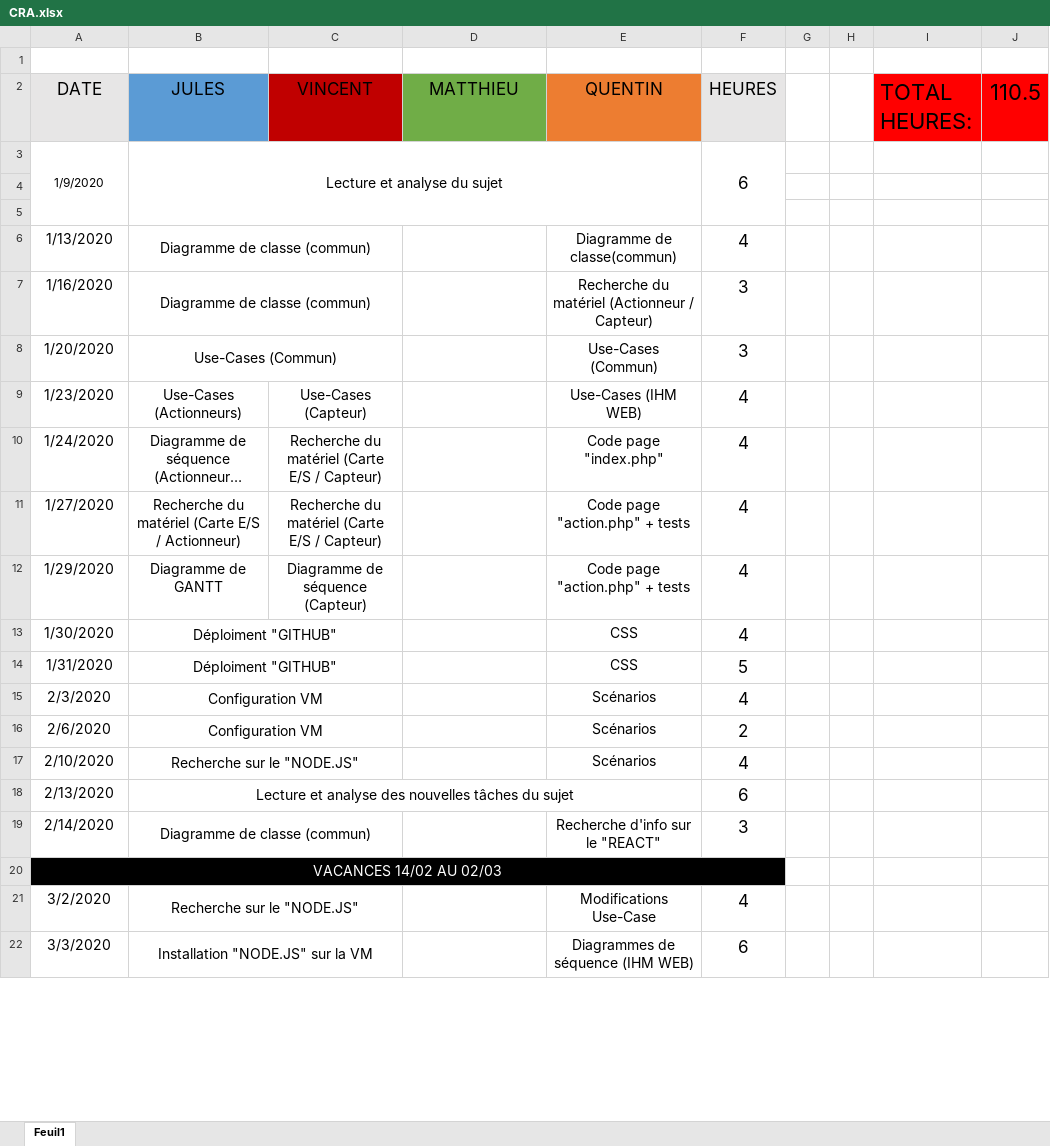
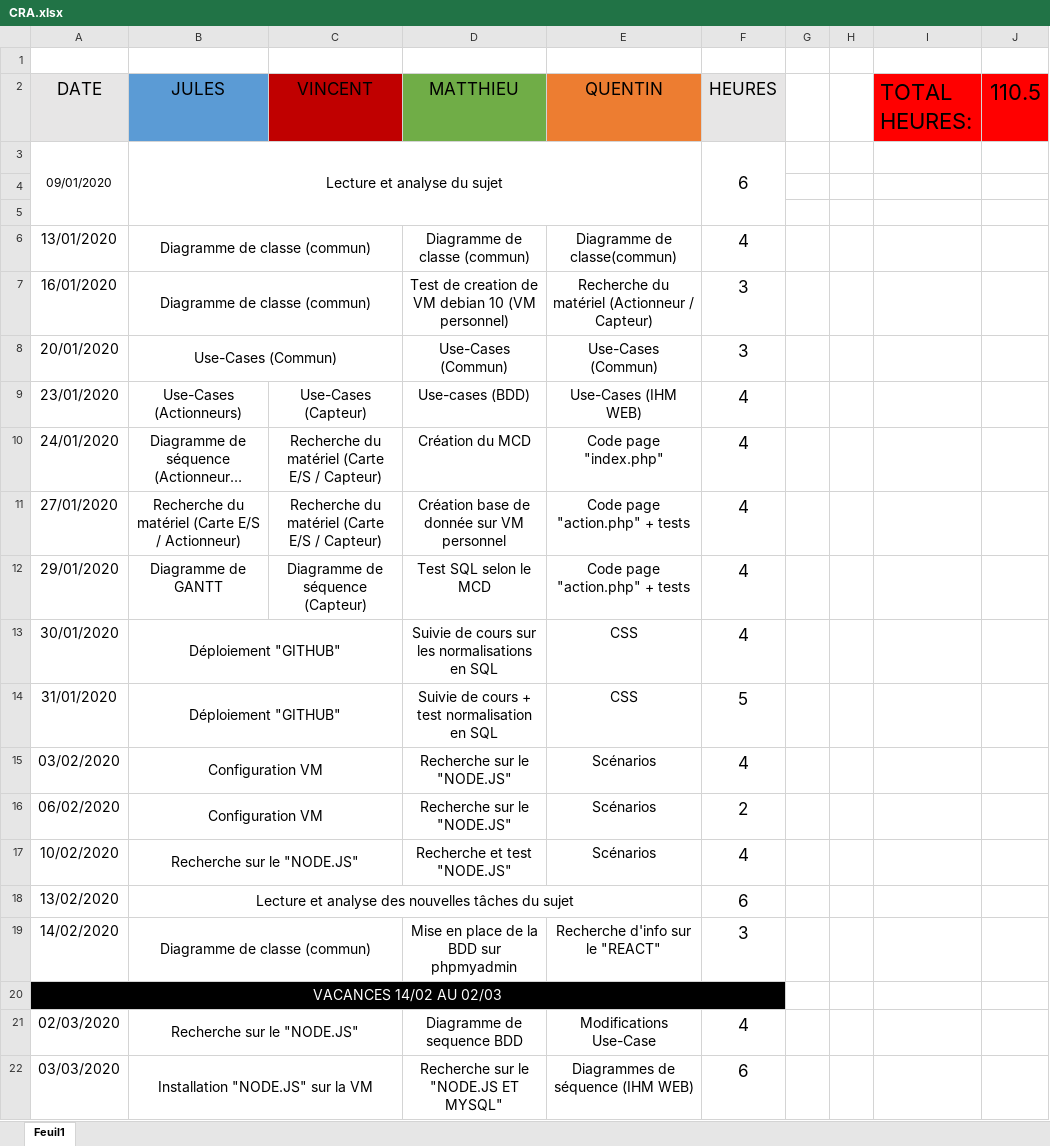
Before and after one commit to Yvea/ProjetSerre, an Excel workbook: CRA.xlsx, sheet Feuil1, drawn as a sheet; only a part is shown; long unchanged cells end in …; values as stored, in another font and other column widths than the file's, no borders; the diff covers the shown part only; the diff names each change by its address in the sheet, - before the commit and + after, or states it on an @@ line.

Commit message:
modification CRA

```diff
--- a/CRA.xlsx (sheet Feuil1)
+++ b/CRA.xlsx (sheet Feuil1)
-A3 (DATE): 1/9/2020
+A3 (DATE): 09/01/2020
-A6 (DATE): 1/13/2020
+A6 (DATE): 13/01/2020
-D6 (MATTHIEU): (empty)
+D6 (MATTHIEU): Diagramme de classe (commun)
-A7 (DATE): 1/16/2020
+A7 (DATE): 16/01/2020
-D7 (MATTHIEU): (empty)
+D7 (MATTHIEU): Test de creation de VM debian 10 (VM personnel)
-A8 (DATE): 1/20/2020
+A8 (DATE): 20/01/2020
-D8 (MATTHIEU): (empty)
+D8 (MATTHIEU): Use-Cases (Commun)
-A9 (DATE): 1/23/2020
+A9 (DATE): 23/01/2020
-D9 (MATTHIEU): (empty)
+D9 (MATTHIEU): Use-cases (BDD)
-A10 (DATE): 1/24/2020
+A10 (DATE): 24/01/2020
-D10 (MATTHIEU): (empty)
+D10 (MATTHIEU): Création du MCD
-A11 (DATE): 1/27/2020
+A11 (DATE): 27/01/2020
-D11 (MATTHIEU): (empty)
+D11 (MATTHIEU): Création base de donnée sur VM personnel
-A12 (DATE): 1/29/2020
+A12 (DATE): 29/01/2020
-D12 (MATTHIEU): (empty)
+D12 (MATTHIEU): Test SQL selon le MCD
-A13 (DATE): 1/30/2020
+A13 (DATE): 30/01/2020
-B13:B14 (JULES): Déploiment "GITHUB"
+B13:B14 (JULES): Déploiement "GITHUB"
-D13 (MATTHIEU): (empty)
+D13 (MATTHIEU): Suivie de cours sur les normalisations en SQL
-A14 (DATE): 1/31/2020
+A14 (DATE): 31/01/2020
-D14 (MATTHIEU): (empty)
+D14 (MATTHIEU): Suivie de cours + test normalisation en SQL
-A15 (DATE): 2/3/2020
+A15 (DATE): 03/02/2020
-D15:D16 (MATTHIEU): (empty)
+D15:D16 (MATTHIEU): Recherche sur le "NODE.JS"
-A16 (DATE): 2/6/2020
+A16 (DATE): 06/02/2020
-A17 (DATE): 2/10/2020
+A17 (DATE): 10/02/2020
-D17 (MATTHIEU): (empty)
+D17 (MATTHIEU): Recherche et test "NODE.JS"
-A18 (DATE): 2/13/2020
+A18 (DATE): 13/02/2020
-A19 (DATE): 2/14/2020
+A19 (DATE): 14/02/2020
-D19 (MATTHIEU): (empty)
+D19 (MATTHIEU): Mise en place de la BDD sur phpmyadmin
-A21 (DATE): 3/2/2020
+A21 (DATE): 02/03/2020
-D21 (MATTHIEU): (empty)
+D21 (MATTHIEU): Diagramme de sequence BDD
-A22 (DATE): 3/3/2020
+A22 (DATE): 03/03/2020
-D22 (MATTHIEU): (empty)
+D22 (MATTHIEU): Recherche sur le "NODE.JS ET MYSQL"
```
Also changed, not shown: 22 edited cells elsewhere in this sheet.
